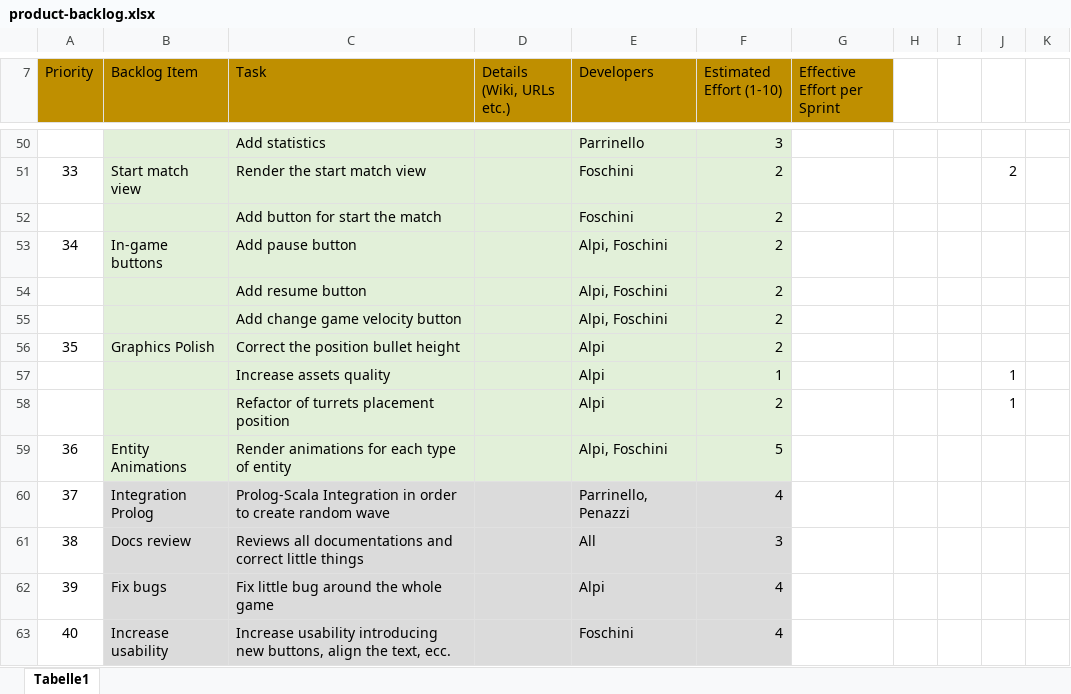
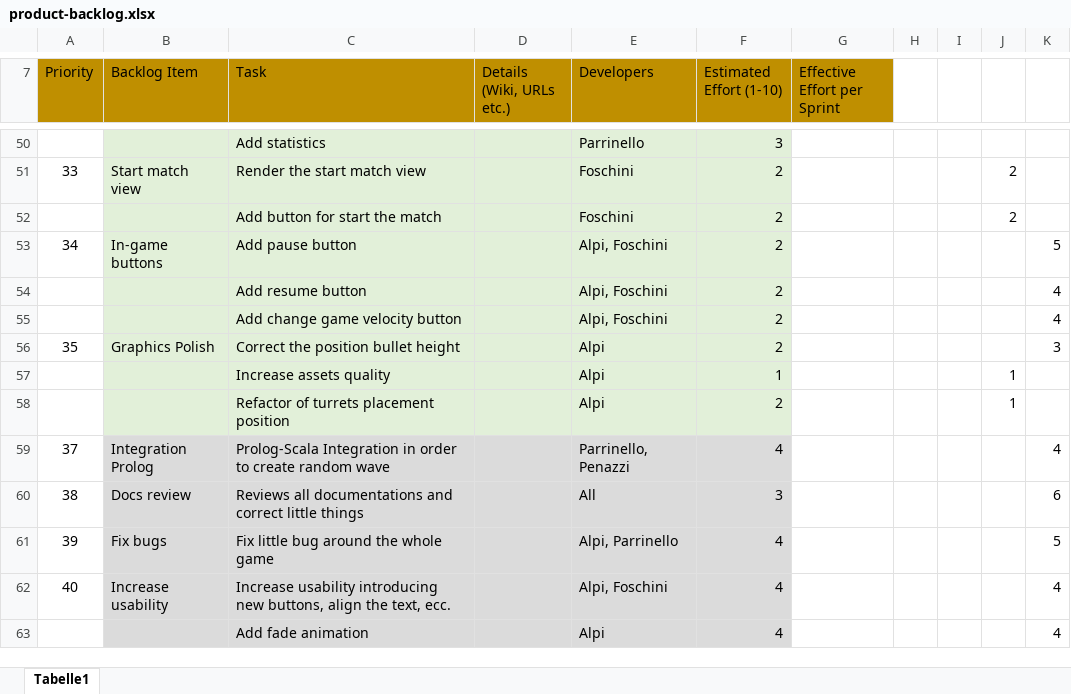
Before and after one commit to PaoloPenazzi/pps-pvzlike, an Excel workbook: backlog/product/product-backlog.xlsx, sheet Tabelle1, drawn as a sheet; only a part is shown, gaps mark what is left out; values as stored, in another font and other column widths than the file's, no borders; removed rows and columns are numbered as before the commit, all else as after; the diff names each change by its address in the sheet, - before the commit and + after, or states it on an @@ line.

Commit message:
docs: add fifth sprint review

```diff
--- a/backlog/product/product-backlog.xlsx (sheet Tabelle1)
+++ b/backlog/product/product-backlog.xlsx (sheet Tabelle1)
-J52: (empty)
+J52: 2
-K53: (empty)
+K53: 5
-K54:K55: (empty)
+K54:K55: 4
-K56: (empty)
+K56: 3
-row 59: 36 | Entity Animations | Render animations for each type of entity |  | Alpi, Foschini | 5
-K59: (empty)
+K59: 4
-K60: (empty)
+K60: 6
-E61 (Developers): Alpi
+E61 (Developers): Alpi, Parrinello
-K61: (empty)
+K61: 5
-E62 (Developers): Foschini
+E62 (Developers): Alpi, Foschini
-K62: (empty)
+K62: 4
+row 63:  |  | Add fade animation |  | Alpi | 4 |  |  |  |  | 4
```
Also changed, not shown: 7 other files.
